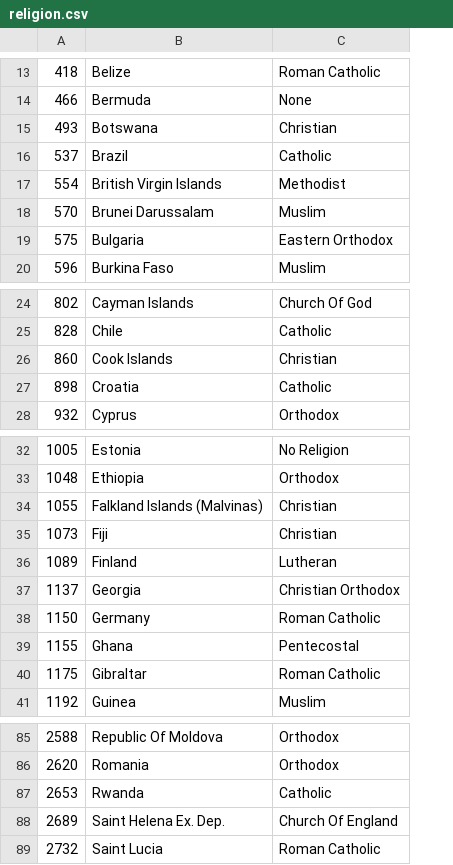
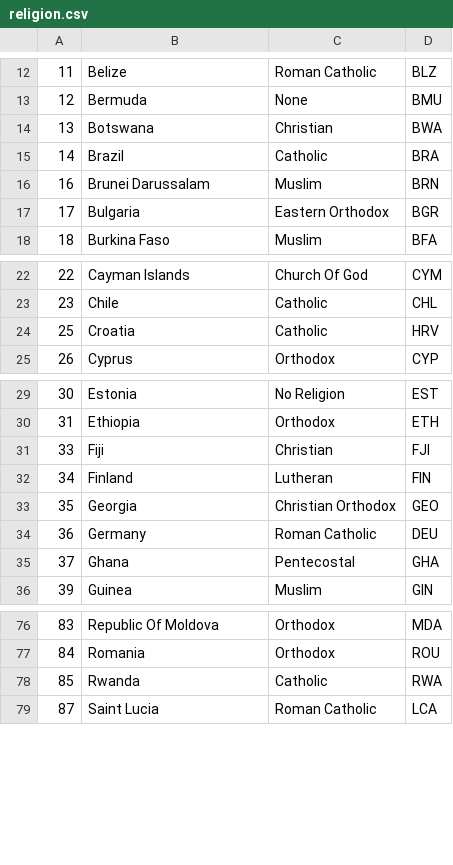
Before and after one commit to syeon0928/FinalExam_VA, a CSV file: cleaned_data/religion.csv, drawn as a sheet; only a part is shown, gaps mark what is left out; removed rows and columns are numbered as before the commit, all else as after; the diff covers the shown part only; the diff names each change by its address in the sheet, - before the commit and + after, or states it on an @@ line.

```diff
--- a/cleaned_data/religion.csv
+++ b/cleaned_data/religion.csv
-column A, rows 13-16: 418 | 466 | 493 | 537; rows 18-20: 570 | 575 | 596; rows 24-25: 802 | 828; rows 27-28: 898 | 932; rows 32-33: 1005 | 1048; rows 35-39: 1073 | 1089 | 1137 | 1150 | 1155; row 41: 1192; rows 85-87: 2588 | 2620 | 2653; row 89: 2732
+column A, rows 12-18: 11 | 12 | 13 | 14 | 16 | 17 | 18; rows 22-25: 22 | 23 | 25 | 26; rows 29-36: 30 | 31 | 33 | 34 | 35 | 36 | 37 | 39; rows 76-79: 83 | 84 | 85 | 87
+column D, rows 12-18: BLZ | BMU | BWA | BRA | BRN | BGR | BFA; rows 22-25: CYM | CHL | HRV | CYP; rows 29-36: EST | ETH | FJI | FIN | GEO | DEU | GHA | GIN; rows 76-79: MDA | ROU | RWA | LCA
-row 17: 554 | British Virgin Islands | Methodist
-row 26: 860 | Cook Islands | Christian
-row 34: 1055 | Falkland Islands (Malvinas) | Christian
-row 40: 1175 | Gibraltar | Roman Catholic
-row 88: 2689 | Saint Helena Ex. Dep. | Church Of England
```
Also changed, not shown: 7 removed rows elsewhere in this file, cleaned_data/cuisine_rank.csv, cleaned_data/currencies.csv, 10 other files.
